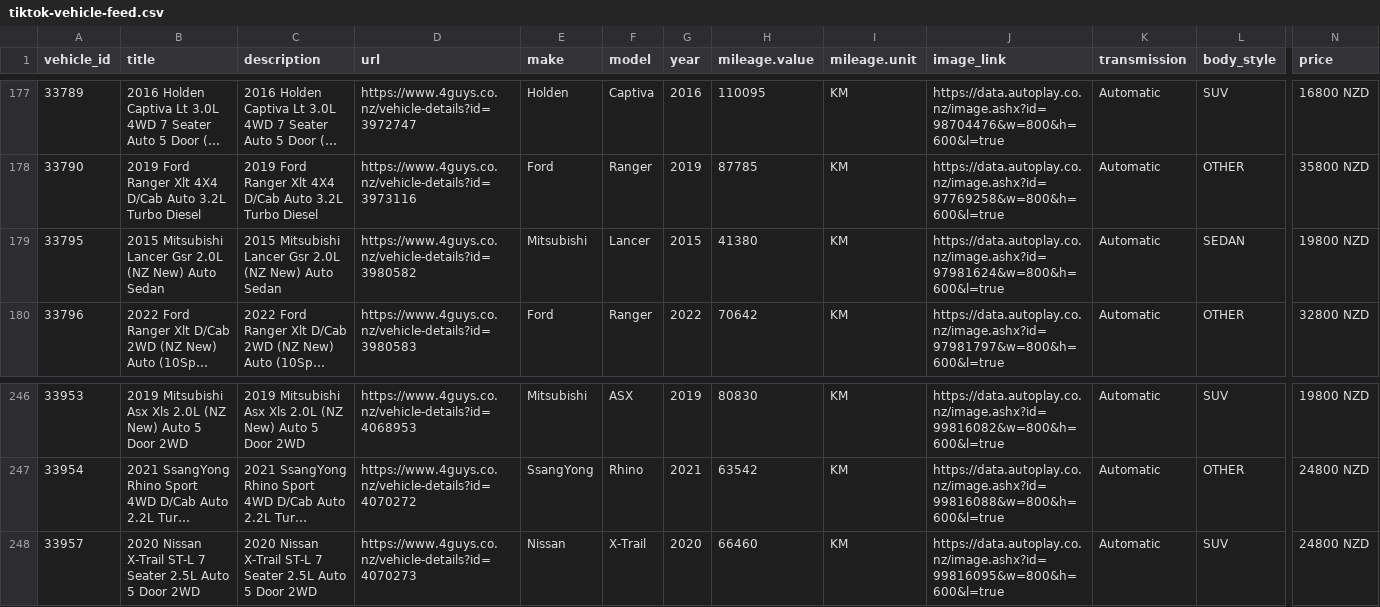
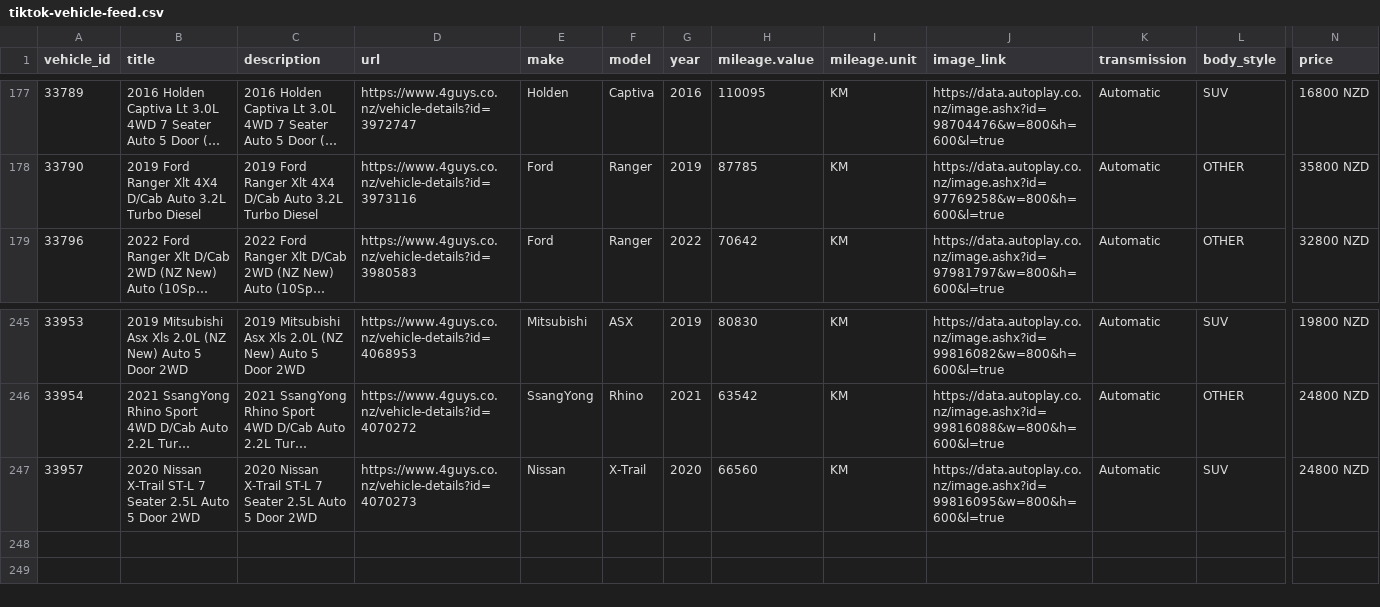
Before and after one commit to enquiries-svg/4guys-sitemap, a CSV file: tiktok-vehicle-feed.csv, drawn as a sheet; only a part is shown, gaps mark what is left out; long unchanged cells end in …; removed rows and columns are numbered as before the commit, all else as after; rows hold the shown columns only; the diff names each change by its address in the sheet, - before the commit and + after, or states it on an @@ line.

```diff
--- a/tiktok-vehicle-feed.csv
+++ b/tiktok-vehicle-feed.csv
-row 179: 33795 | 2015 Mitsubishi Lancer Gsr 2.0L (NZ New) Auto Sedan | 2015 Mitsubishi Lancer Gsr 2.0L (NZ New) Auto Sedan | https://www.4guys.co.nz/vehicle-details?id=3980582 | Mitsubishi | Lancer | 2015 | 41380 | KM | https://data.autoplay.co.nz/image.ashx?id=97981624&w=800&h=600&l=true | Automatic | SEDAN | 19800 NZD
-H247 (mileage.value): 66460
+H247 (mileage.value): 66560
```
Also changed, not shown: meta-vehicle-feed.csv, remarketing-feed.csv, 3 other files.
